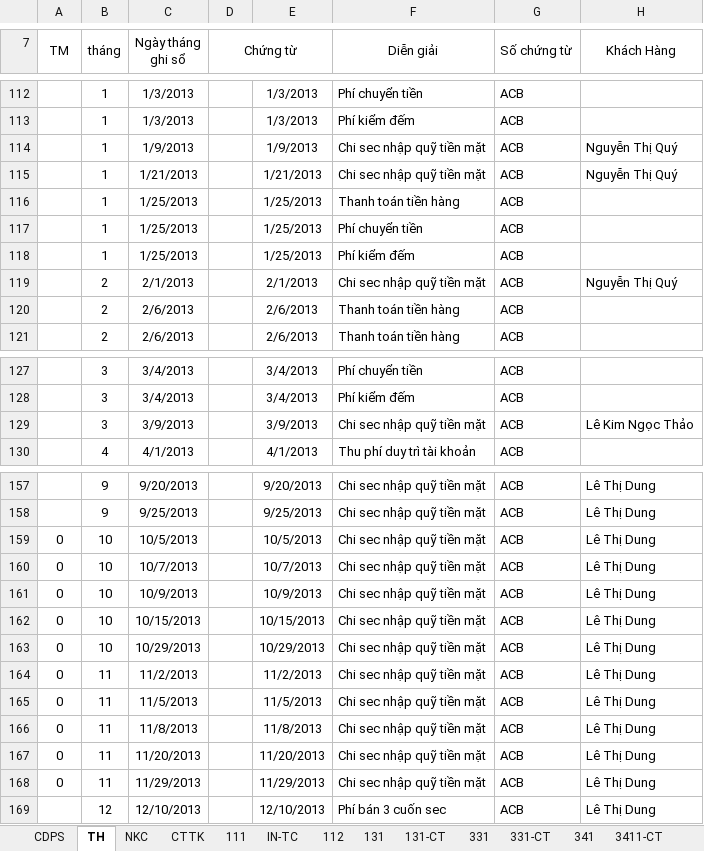
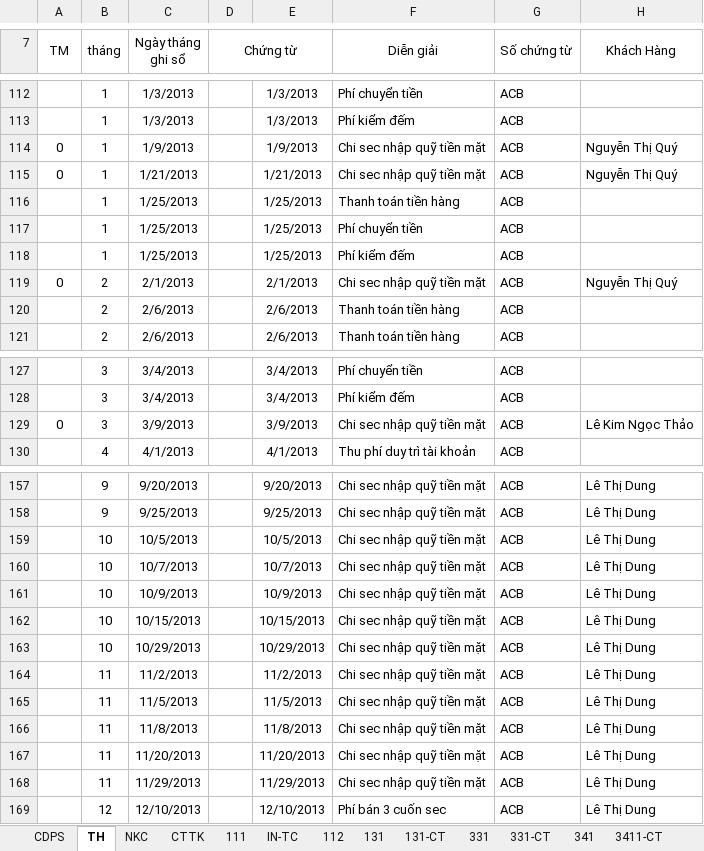
Before and after one commit to vuphuong11/KIM-DUNG-PHAT, an Excel workbook: SO SACH/2011/NKSC - 13.xlsx, sheet TH, drawn as a sheet; only a part is shown, gaps mark what is left out; values as stored, in another font and other column widths than the file's, no borders; the diff covers the shown part only; the diff names each change by its address in the sheet, - before the commit and + after, or states it on an @@ line.

```diff
--- a/SO SACH/2011/NKSC - 13.xlsx (sheet TH)
+++ b/SO SACH/2011/NKSC - 13.xlsx (sheet TH)
-A114:A115 (TM): (empty)
+A114:A115 (TM): 0
-A119 (TM): (empty)
+A119 (TM): 0
-A129 (TM): (empty)
+A129 (TM): 0
-A159:A168 (TM): 0
+A159:A168 (TM): (empty)
```
Also changed, not shown: other rows of this sheet, sheet 111, sheet NKC, sheet CDPS, sheet NXT, sheet TK, sheet 331, 2 more sheets, formulas that keep their value, hidden cells, SO SACH/2011/NKSC.xlsx.
